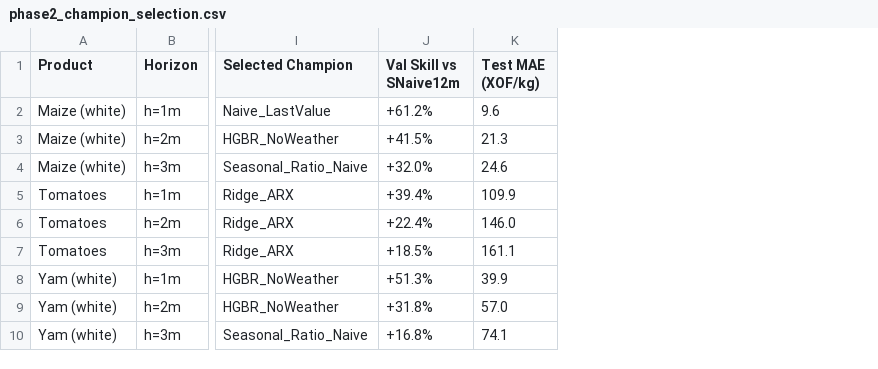
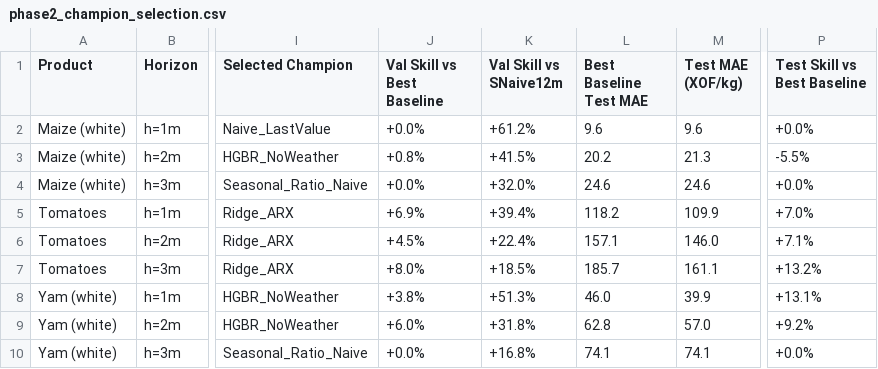
Before and after one commit to codjiabrian44-cpu/benin-agromarket, a CSV file: docs/tables/phase2_champion_selection.csv, drawn as a sheet; only a part is shown, gaps mark what is left out; the diff names each change by its address in the sheet, - before the commit and + after, or states it on an @@ line.

Commit message:
fix: phase 2 review items

```diff
--- a/docs/tables/phase2_champion_selection.csv
+++ b/docs/tables/phase2_champion_selection.csv
+column J (Val Skill vs Best Baseline), rows 2-10: +0.0% | +0.8% | +0.0% | +6.9% | +4.5% | +8.0% | +3.8% | +6.0% | +0.0%
+column L (Best Baseline Test MAE), rows 2-10: 9.6 | 20.2 | 24.6 | 118.2 | 157.1 | 185.7 | 46.0 | 62.8 | 74.1
+column P (Test Skill vs Best Baseline), rows 2-10: +0.0% | -5.5% | +0.0% | +7.0% | +7.1% | +13.2% | +13.1% | +9.2% | +0.0%
```
Also changed, not shown: 41 other files.
